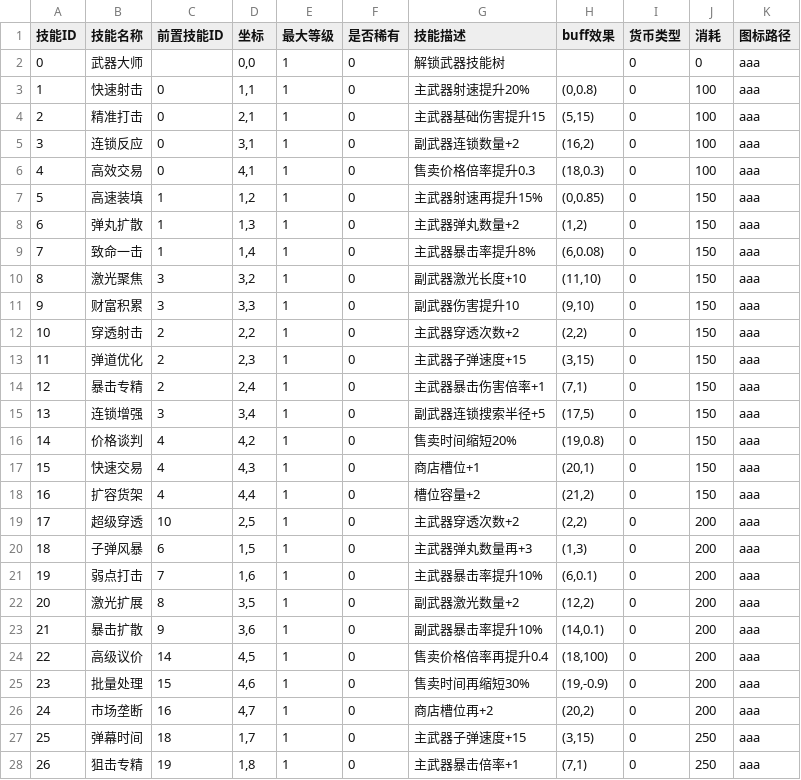
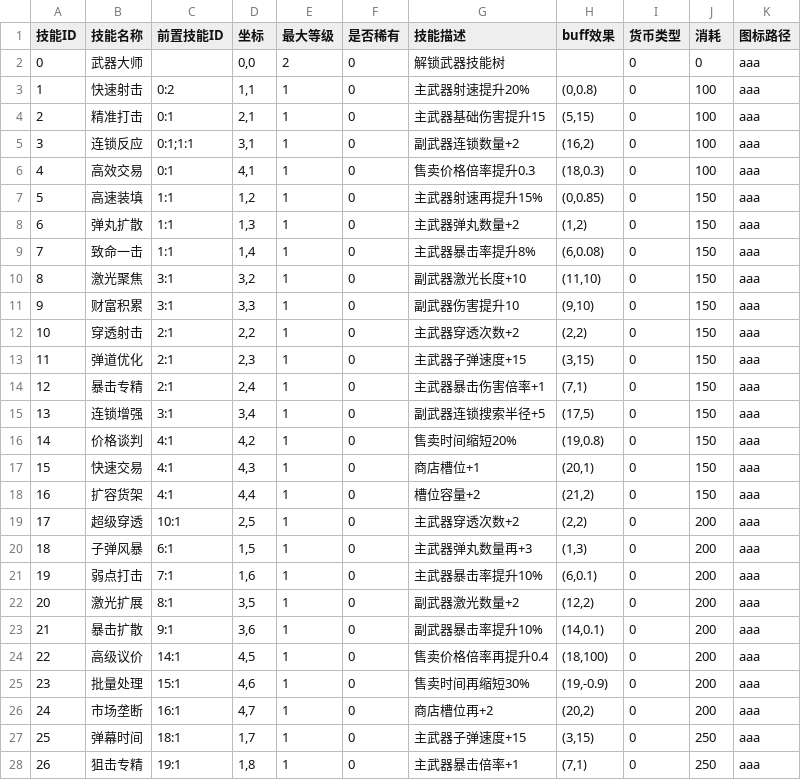
Before and after one commit to fengbinlin/Gourmet-Abyss-, a CSV file: extraction-shooter/UnityProject/ExtractionShooter/Assets/CSV/技能配置表.csv, drawn as a sheet; only a part is shown; the diff covers the shown part only.

```diff
--- a/extraction-shooter/UnityProject/ExtractionShooter/Assets/CSV/技能配置表.csv
+++ b/extraction-shooter/UnityProject/ExtractionShooter/Assets/CSV/技能配置表.csv
@@ -1,28 +1,28 @@
 技能ID,技能名称,前置技能ID,坐标,最大等级,是否稀有,技能描述,buff效果,货币类型,消耗,图标路径
-0,武器大师,,"0,0",1,0,解锁武器技能树,,0,0,aaa
-1,快速射击,0,"1,1",1,0,主武器射速提升20%,"(0,0.8)",0,100,aaa
-2,精准打击,0,"2,1",1,0,主武器基础伤害提升15,"(5,15)",0,100,aaa
-3,连锁反应,0,"3,1",1,0,副武器连锁数量+2,"(16,2)",0,100,aaa
-4,高效交易,0,"4,1",1,0,售卖价格倍率提升0.3,"(18,0.3)",0,100,aaa
-5,高速装填,1,"1,2",1,0,主武器射速再提升15%,"(0,0.85)",0,150,aaa
-6,弹丸扩散,1,"1,3",1,0,主武器弹丸数量+2,"(1,2)",0,150,aaa
-7,致命一击,1,"1,4",1,0,主武器暴击率提升8%,"(6,0.08)",0,150,aaa
-8,激光聚焦,3,"3,2",1,0,副武器激光长度+10,"(11,10)",0,150,aaa
-9,财富积累,3,"3,3",1,0,副武器伤害提升10,"(9,10)",0,150,aaa
-10,穿透射击,2,"2,2",1,0,主武器穿透次数+2,"(2,2)",0,150,aaa
-11,弹道优化,2,"2,3",1,0,主武器子弹速度+15,"(3,15)",0,150,aaa
-12,暴击专精,2,"2,4",1,0,主武器暴击伤害倍率+1,"(7,1)",0,150,aaa
-13,连锁增强,3,"3,4",1,0,副武器连锁搜索半径+5,"(17,5)",0,150,aaa
-14,价格谈判,4,"4,2",1,0,售卖时间缩短20%,"(19,0.8)",0,150,aaa
-15,快速交易,4,"4,3",1,0,商店槽位+1,"(20,1)",0,150,aaa
-16,扩容货架,4,"4,4",1,0,槽位容量+2,"(21,2)",0,150,aaa
-17,超级穿透,10,"2,5",1,0,主武器穿透次数+2,"(2,2)",0,200,aaa
-18,子弹风暴,6,"1,5",1,0,主武器弹丸数量再+3,"(1,3)",0,200,aaa
-19,弱点打击,7,"1,6",1,0,主武器暴击率提升10%,"(6,0.1)",0,200,aaa
-20,激光扩展,8,"3,5",1,0,副武器激光数量+2,"(12,2)",0,200,aaa
-21,暴击扩散,9,"3,6",1,0,副武器暴击率提升10%,"(14,0.1)",0,200,aaa
-22,高级议价,14,"4,5",1,0,售卖价格倍率再提升0.4,"(18,100)",0,200,aaa
-23,批量处理,15,"4,6",1,0,售卖时间再缩短30%,"(19,-0.9)",0,200,aaa
-24,市场垄断,16,"4,7",1,0,商店槽位再+2,"(20,2)",0,200,aaa
-25,弹幕时间,18,"1,7",1,0,主武器子弹速度+15,"(3,15)",0,250,aaa
-26,狙击专精,19,"1,8",1,0,主武器暴击倍率+1,"(7,1)",0,250,aaa
+0,武器大师,,"0,0",2,0,解锁武器技能树,,0,0,aaa
+1,快速射击,0:2,"1,1",1,0,主武器射速提升20%,"(0,0.8)",0,100,aaa
+2,精准打击,0:1,"2,1",1,0,主武器基础伤害提升15,"(5,15)",0,100,aaa
+3,连锁反应,0:1;1:1,"3,1",1,0,副武器连锁数量+2,"(16,2)",0,100,aaa
+4,高效交易,0:1,"4,1",1,0,售卖价格倍率提升0.3,"(18,0.3)",0,100,aaa
+5,高速装填,1:1,"1,2",1,0,主武器射速再提升15%,"(0,0.85)",0,150,aaa
+6,弹丸扩散,1:1,"1,3",1,0,主武器弹丸数量+2,"(1,2)",0,150,aaa
+7,致命一击,1:1,"1,4",1,0,主武器暴击率提升8%,"(6,0.08)",0,150,aaa
+8,激光聚焦,3:1,"3,2",1,0,副武器激光长度+10,"(11,10)",0,150,aaa
+9,财富积累,3:1,"3,3",1,0,副武器伤害提升10,"(9,10)",0,150,aaa
+10,穿透射击,2:1,"2,2",1,0,主武器穿透次数+2,"(2,2)",0,150,aaa
+11,弹道优化,2:1,"2,3",1,0,主武器子弹速度+15,"(3,15)",0,150,aaa
+12,暴击专精,2:1,"2,4",1,0,主武器暴击伤害倍率+1,"(7,1)",0,150,aaa
+13,连锁增强,3:1,"3,4",1,0,副武器连锁搜索半径+5,"(17,5)",0,150,aaa
+14,价格谈判,4:1,"4,2",1,0,售卖时间缩短20%,"(19,0.8)",0,150,aaa
+15,快速交易,4:1,"4,3",1,0,商店槽位+1,"(20,1)",0,150,aaa
+16,扩容货架,4:1,"4,4",1,0,槽位容量+2,"(21,2)",0,150,aaa
+17,超级穿透,10:1,"2,5",1,0,主武器穿透次数+2,"(2,2)",0,200,aaa
+18,子弹风暴,6:1,"1,5",1,0,主武器弹丸数量再+3,"(1,3)",0,200,aaa
+19,弱点打击,7:1,"1,6",1,0,主武器暴击率提升10%,"(6,0.1)",0,200,aaa
+20,激光扩展,8:1,"3,5",1,0,副武器激光数量+2,"(12,2)",0,200,aaa
+21,暴击扩散,9:1,"3,6",1,0,副武器暴击率提升10%,"(14,0.1)",0,200,aaa
+22,高级议价,14:1,"4,5",1,0,售卖价格倍率再提升0.4,"(18,100)",0,200,aaa
+23,批量处理,15:1,"4,6",1,0,售卖时间再缩短30%,"(19,-0.9)",0,200,aaa
+24,市场垄断,16:1,"4,7",1,0,商店槽位再+2,"(20,2)",0,200,aaa
+25,弹幕时间,18:1,"1,7",1,0,主武器子弹速度+15,"(3,15)",0,250,aaa
+26,狙击专精,19:1,"1,8",1,0,主武器暴击倍率+1,"(7,1)",0,250,aaa
```
Also changed, not shown: 22 edited cells elsewhere in this file, 8 other files.
